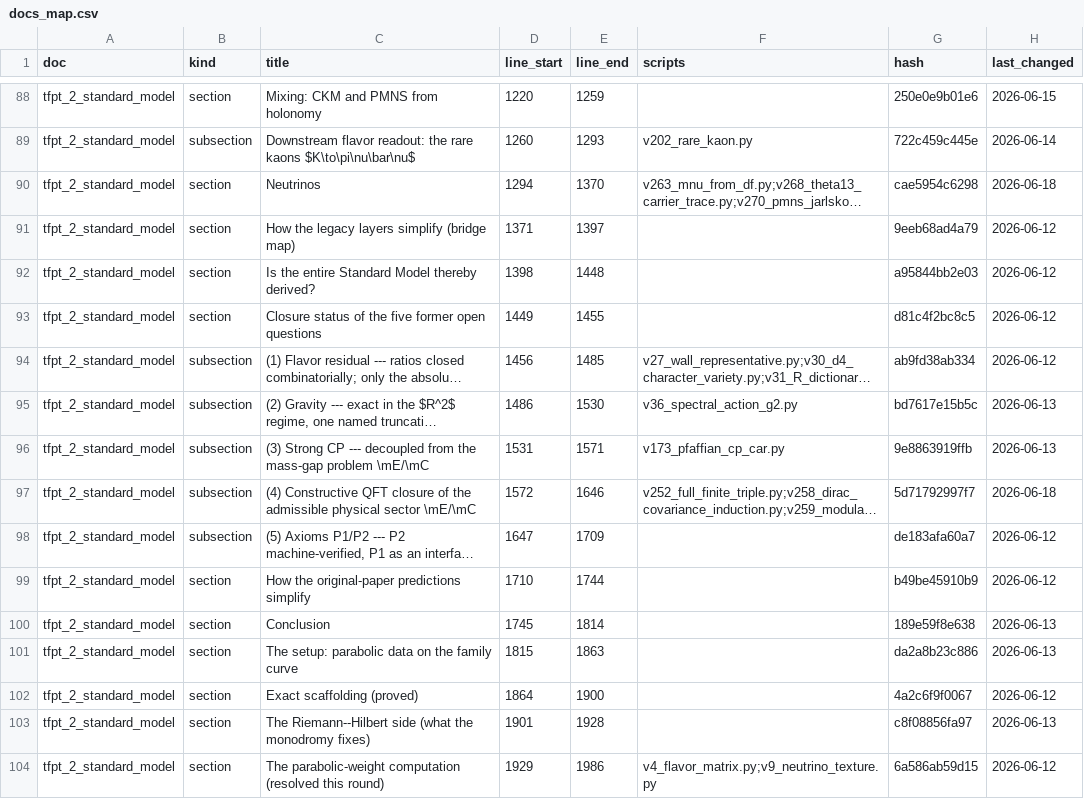
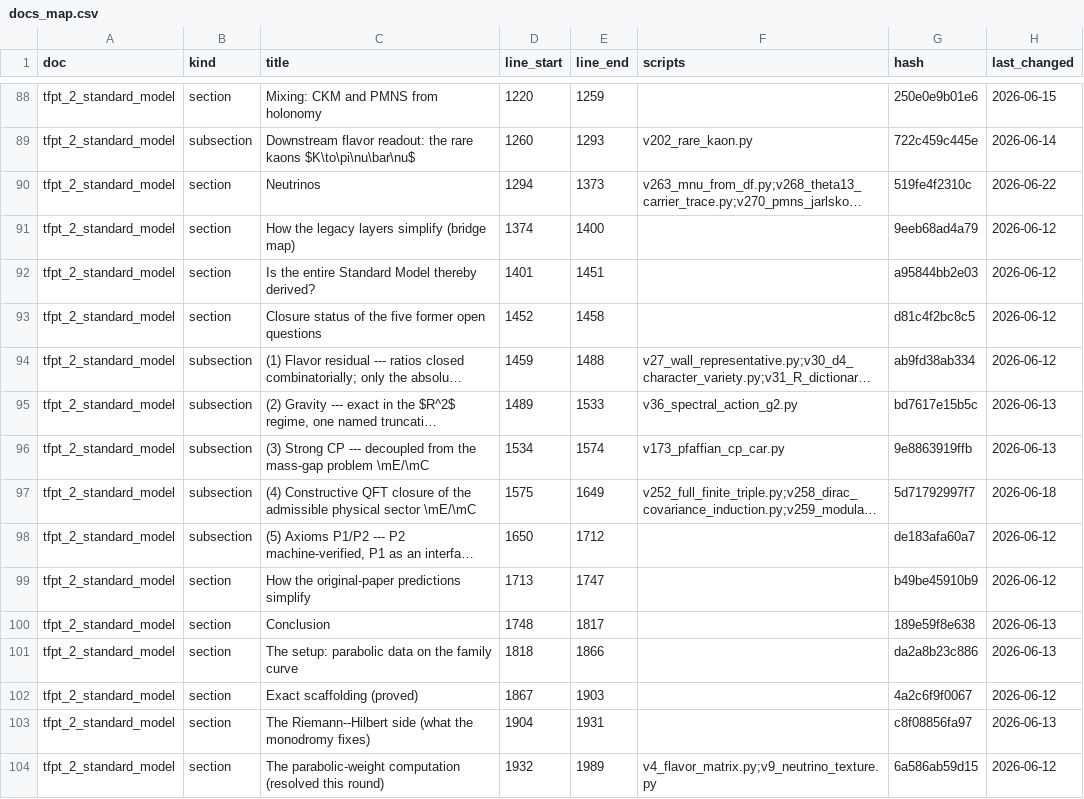
Before and after one commit to sthamann/tfpt5-shadow, a CSV file: verification/docs_map.csv, drawn as a sheet; only a part is shown, gaps mark what is left out; long unchanged cells end in …; the diff covers the shown part only; the diff names each change by its address in the sheet, - before the commit and + after, or states it on an @@ line.

```diff
--- a/verification/docs_map.csv
+++ b/verification/docs_map.csv
-E90 (line_end): 1370
+E90 (line_end): 1373
-G90 (hash): cae5954c6298
+G90 (hash): 519fe4f2310c
-H90 (last_changed): 2026-06-18
+H90 (last_changed): 2026-06-22
-D91 (line_start): 1371
+D91 (line_start): 1374
-E91 (line_end): 1397
+E91 (line_end): 1400
-D92 (line_start): 1398
+D92 (line_start): 1401
-E92 (line_end): 1448
+E92 (line_end): 1451
-D93 (line_start): 1449
+D93 (line_start): 1452
-E93 (line_end): 1455
+E93 (line_end): 1458
-D94 (line_start): 1456
+D94 (line_start): 1459
-E94 (line_end): 1485
+E94 (line_end): 1488
-D95 (line_start): 1486
+D95 (line_start): 1489
-E95 (line_end): 1530
+E95 (line_end): 1533
-D96 (line_start): 1531
+D96 (line_start): 1534
-E96 (line_end): 1571
+E96 (line_end): 1574
-D97 (line_start): 1572
+D97 (line_start): 1575
-E97 (line_end): 1646
+E97 (line_end): 1649
-D98 (line_start): 1647
+D98 (line_start): 1650
-E98 (line_end): 1709
+E98 (line_end): 1712
-D99 (line_start): 1710
+D99 (line_start): 1713
-E99 (line_end): 1744
+E99 (line_end): 1747
-D100 (line_start): 1745
+D100 (line_start): 1748
-E100 (line_end): 1814
+E100 (line_end): 1817
-D101 (line_start): 1815
+D101 (line_start): 1818
-E101 (line_end): 1863
+E101 (line_end): 1866
-D102 (line_start): 1864
+D102 (line_start): 1867
-E102 (line_end): 1900
+E102 (line_end): 1903
-D103 (line_start): 1901
+D103 (line_start): 1904
-E103 (line_end): 1928
+E103 (line_end): 1931
-D104 (line_start): 1929
+D104 (line_start): 1932
-E104 (line_end): 1986
+E104 (line_end): 1989
```
Also changed, not shown: 44 edited cells elsewhere in this file, verification/website_map.csv, 8 other files.
